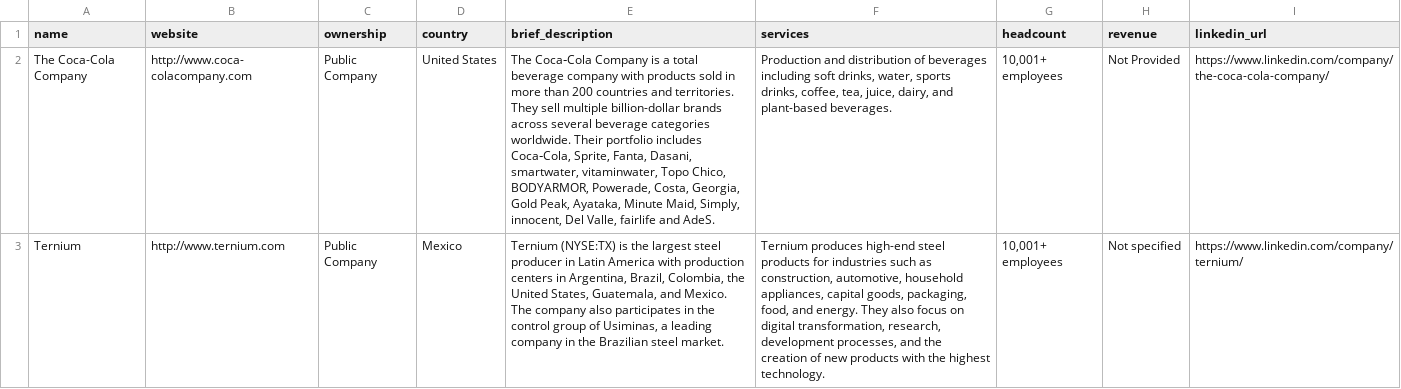
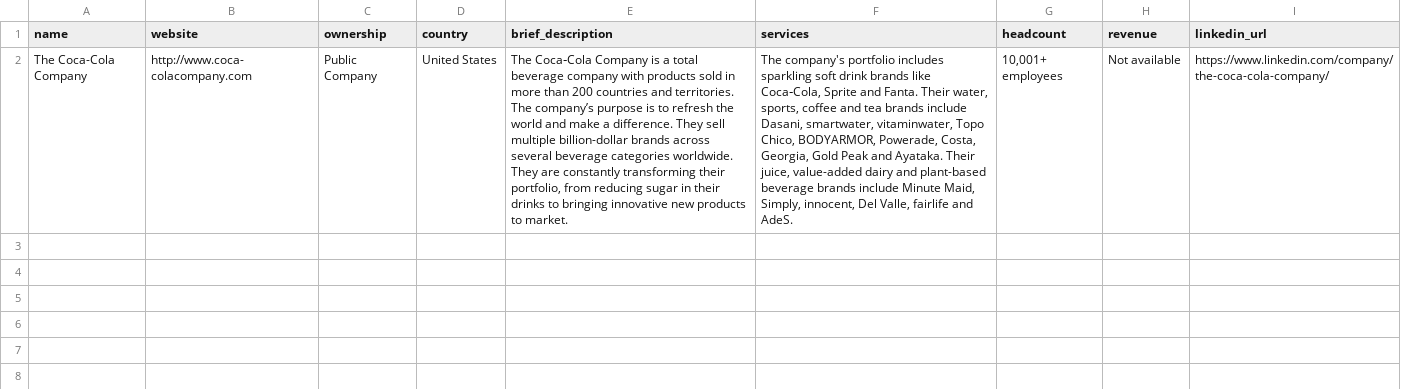
Before and after one commit to nicolinolochex/IA_Prompt_V-A, a CSV file: companies_info.csv, drawn as a sheet; the diff names each change by its address in the sheet, - before the commit and + after, or states it on an @@ line.

```diff
--- a/companies_info.csv
+++ b/companies_info.csv
-E2 (brief_description): …and territories. They sell multiple billion-dollar brands across several beverage categories worldwide. Their portfolio includes Coca‑Cola, Sprite, Fanta, Dasani, smartwater, vitaminwater, Topo Chico, BODYARMOR, Powerade, Costa, Georgia, Gold Peak, Ayataka, Minute Maid, Simply, innocent, Del Valle, fairlife and AdeS.
+E2 (brief_description): …and territories. The company’s purpose is to refresh the world and make a difference. They sell multiple billion-dollar brands across several beverage categories worldwide. They are constantly transforming their portfolio, from reducing sugar in their drinks to bringing innovative new products to market.
-F2 (services): Production and distribution of beverages including soft drinks, water, sports drinks, coffee, tea, juice, dairy, and plant-based beverages.
+F2 (services): The company's portfolio includes sparkling soft drink brands like Coca‑Cola, Sprite and Fanta. Their water, sports, coffee and tea brands include Dasani, smartwater, vitaminwater, Topo Chico, BODYARMOR, Powerade, Costa, Georgia, Gold Peak and Ayataka. Their juice, value-added dairy and plant-based beverage brands include Minute Maid, Simply, innocent, Del Valle, fairlife and AdeS.
-H2 (revenue): Not Provided
+H2 (revenue): Not available
-row 3: Ternium | http://www.ternium.com | Public Company | Mexico | Ternium (NYSE:TX) is the largest steel producer in Latin America with production centers in Argentina, Brazil, Colombia, the United States, Guatemala, and Mexico. The company also participates in the control group of Usiminas, a leading company in the Brazilian steel market. | Ternium produces high-end steel products for industries such as construction, automotive, household appliances, capital goods, packaging, food, and energy. They also focus on digital transformation, research, development processes, and the creation of new products with the highest technology. | 10,001+ employees | Not specified | https://www.linkedin.com/company/ternium/
```
Also changed, not shown: 2 other files.
